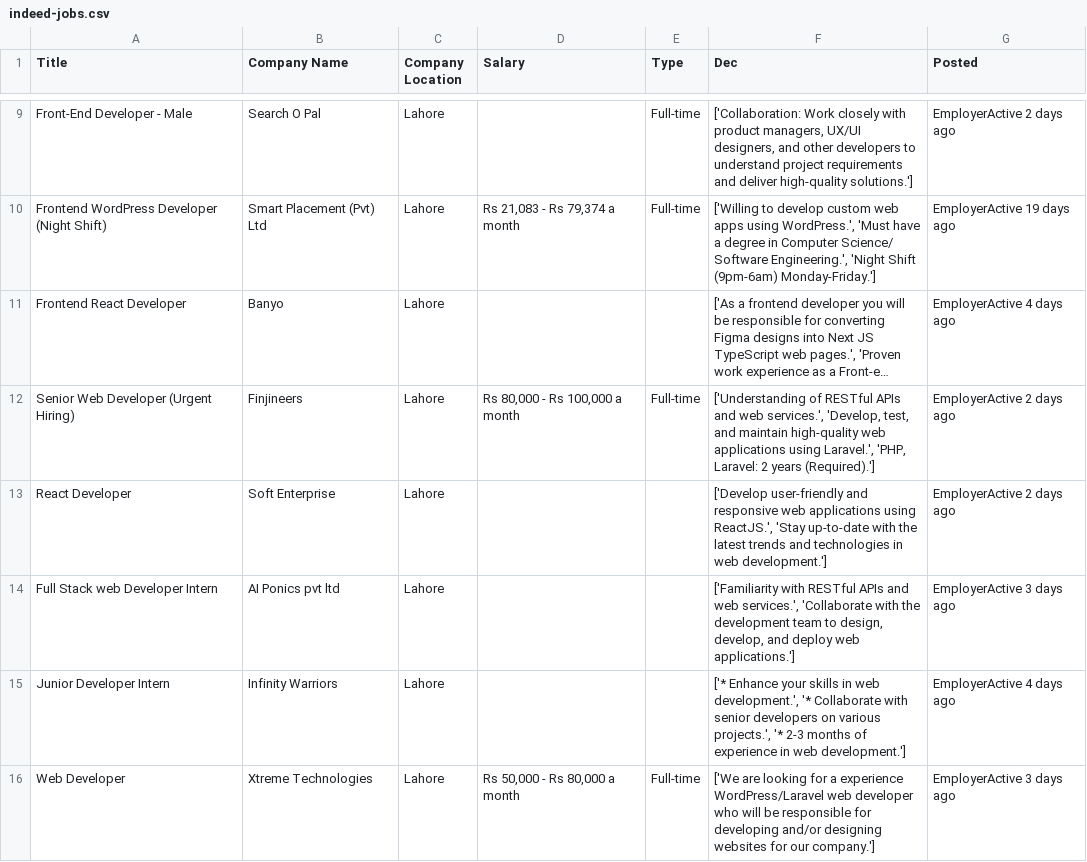
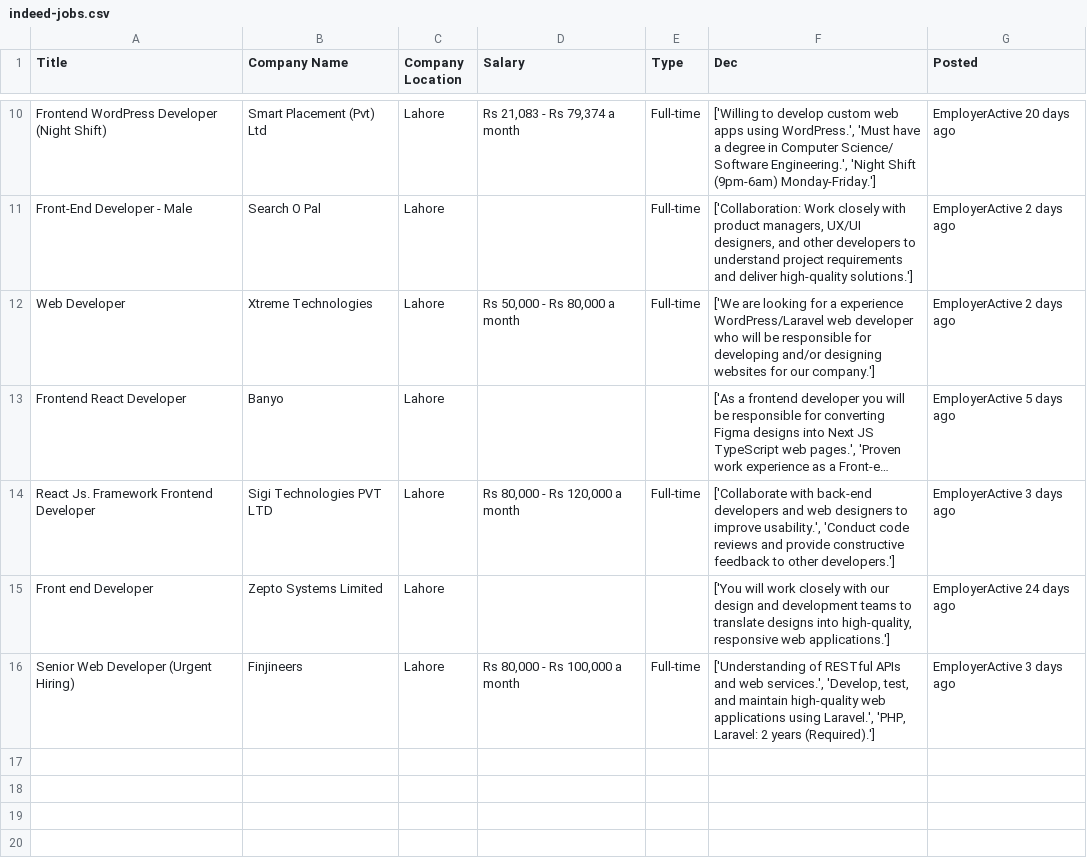
Before and after one commit to zain3330/indeed_web_scraping, a CSV file: indeed-jobs.csv, drawn as a sheet; only a part is shown, gaps mark what is left out; long unchanged cells end in …; removed rows and columns are numbered as before the commit, all else as after; the diff covers the shown part only; the diff names each change by its address in the sheet, - before the commit and + after, or states it on an @@ line.

```diff
--- a/indeed-jobs.csv
+++ b/indeed-jobs.csv
+row 10: Frontend WordPress Developer (Night Shift) | Smart Placement (Pvt) Ltd | Lahore | Rs 21,083 - Rs 79,374 a month | Full-time | ['Willing to develop custom web apps using WordPress.', 'Must have a degree in Computer Science/ Software Engineering.', 'Night Shift (9pm-6am) Monday-Friday.'] | EmployerActive 20 days ago
-A12 (Title): Frontend WordPress Developer (Night Shift)
+A12 (Title): Web Developer
-B12 (Company Name): Smart Placement (Pvt) Ltd
+B12 (Company Name): Xtreme Technologies
-D12 (Salary): Rs 21,083 - Rs 79,374 a month
+D12 (Salary): Rs 50,000 - Rs 80,000 a month
-F12 (Dec): ['Willing to develop custom web apps using WordPress.', 'Must have a degree in Computer Science/ Software Engineering.', 'Night Shift (9pm-6am) Monday-Friday.']
+F12 (Dec): ['We are looking for a experience WordPress/Laravel web developer who will be responsible for developing and/or designing websites for our company.']
-G12 (Posted): EmployerActive 19 days ago
+G12 (Posted): EmployerActive 2 days ago
-G13 (Posted): EmployerActive 4 days ago
+G13 (Posted): EmployerActive 5 days ago
+row 14: React Js. Framework Frontend Developer | Sigi Technologies PVT LTD | Lahore | Rs 80,000 - Rs 120,000 a month | Full-time | ['Collaborate with back-end developers and web designers to improve usability.', 'Conduct code reviews and provide constructive feedback to other developers.'] | EmployerActive 3 days ago
+row 15: Front end Developer | Zepto Systems Limited | Lahore |  |  | ['You will work closely with our design and development teams to translate designs into high-quality, responsive web applications.'] | EmployerActive 24 days ago
-G16 (Posted): EmployerActive 2 days ago
+G16 (Posted): EmployerActive 3 days ago
-row 13: React Developer | Soft Enterprise | Lahore |  |  | ['Develop user-friendly and responsive web applications using ReactJS.', 'Stay up-to-date with the latest trends and technologies in web development.'] | EmployerActive 2 days ago
-row 14: Full Stack web Developer Intern | AI Ponics pvt ltd | Lahore |  |  | ['Familiarity with RESTful APIs and web services.', 'Collaborate with the development team to design, develop, and deploy web applications.'] | EmployerActive 3 days ago
-row 15: Junior Developer Intern | Infinity Warriors | Lahore |  |  | ['* Enhance your skills in web development.', '* Collaborate with senior developers on various projects.', '* 2-3 months of experience in web development.'] | EmployerActive 4 days ago
-row 16: Web Developer | Xtreme Technologies | Lahore | Rs 50,000 - Rs 80,000 a month | Full-time | ['We are looking for a experience WordPress/Laravel web developer who will be responsible for developing and/or designing websites for our company.'] | EmployerActive 3 days ago
```
Also changed, not shown: 3 added rows, 2 removed rows and 7 edited cells elsewhere in this file, 2 other files.
